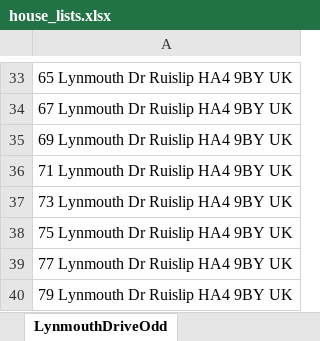
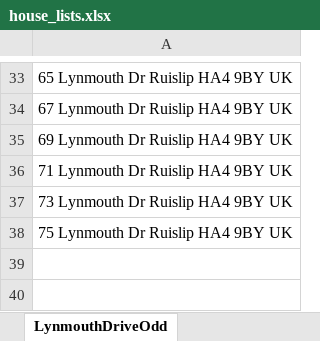
Before and after one commit to AndrewHBashorum/4thYearProject, an Excel workbook: house_lists.xlsx, sheet LynmouthDriveOdd, drawn as a sheet; only a part is shown, gaps mark what is left out; values as stored, in another font and other column widths than the file's, no borders; the diff names each change by its address in the sheet, - before the commit and + after, or states it on an @@ line.

```diff
--- a/house_lists.xlsx (sheet LynmouthDriveOdd)
+++ b/house_lists.xlsx (sheet LynmouthDriveOdd)
-row 39: 77 Lynmouth Dr Ruislip HA4 9BY UK
-row 40: 79 Lynmouth Dr Ruislip HA4 9BY UK
```
Also changed, not shown: 6 other files.
